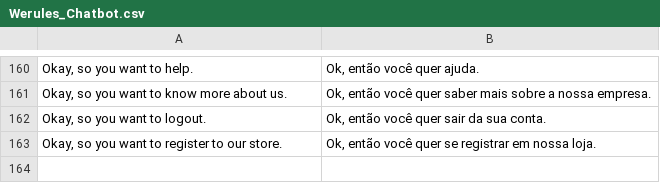
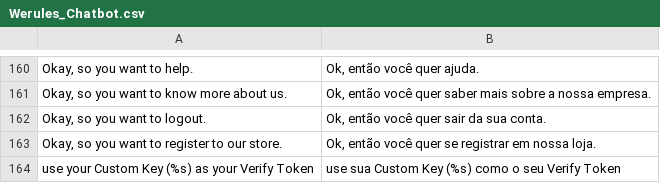
Before and after one commit to blopa/Magento-Chatbot, a CSV file: Magento-Root/app/locale/pt_BR/Werules_Chatbot.csv, drawn as a sheet; only a part is shown, gaps mark what is left out.

```diff
--- a/Magento-Root/app/locale/pt_BR/Werules_Chatbot.csv
+++ b/Magento-Root/app/locale/pt_BR/Werules_Chatbot.csv
@@ -163 +163,2 @@
 "Okay, so you want to register to our store.","Ok, então você quer se registrar em nossa loja."
+"use your Custom Key (%s) as your Verify Token","use sua Custom Key (%s) como o seu Verify Token"
```
Also changed, not shown: Magento-Root/app/locale/en_US/Werules_Chatbot.csv, 3 other files.
